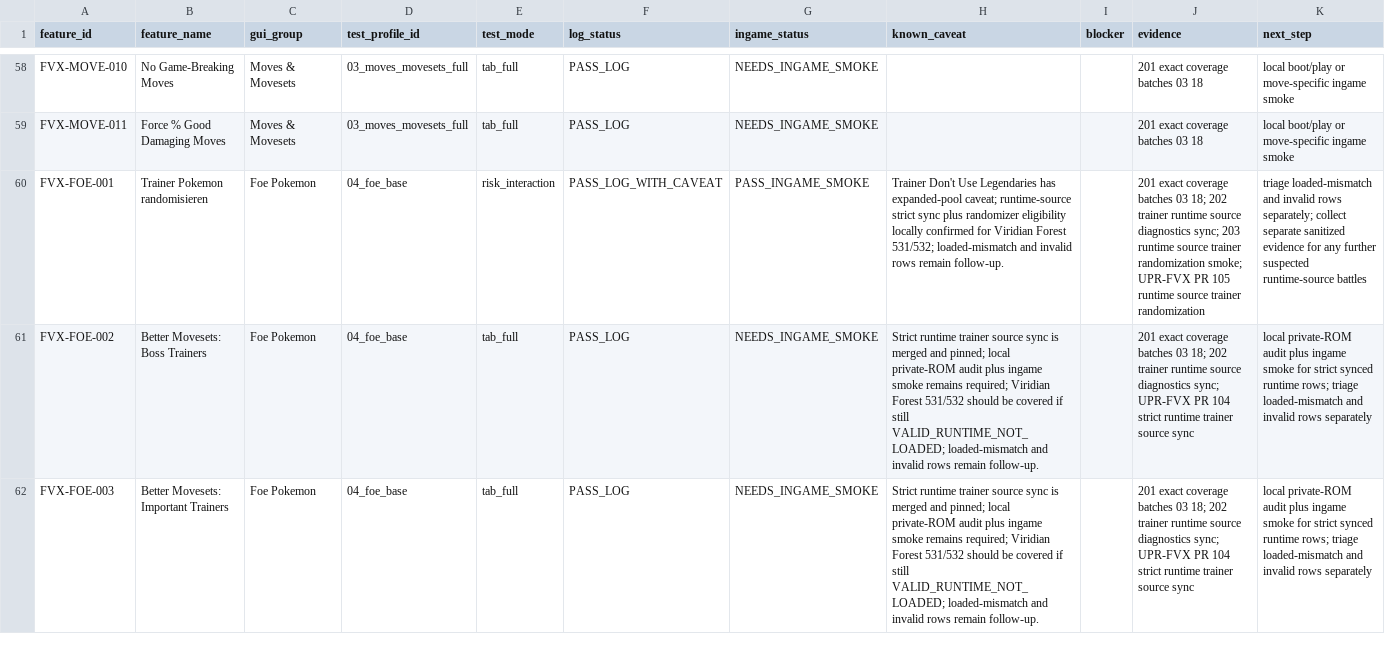
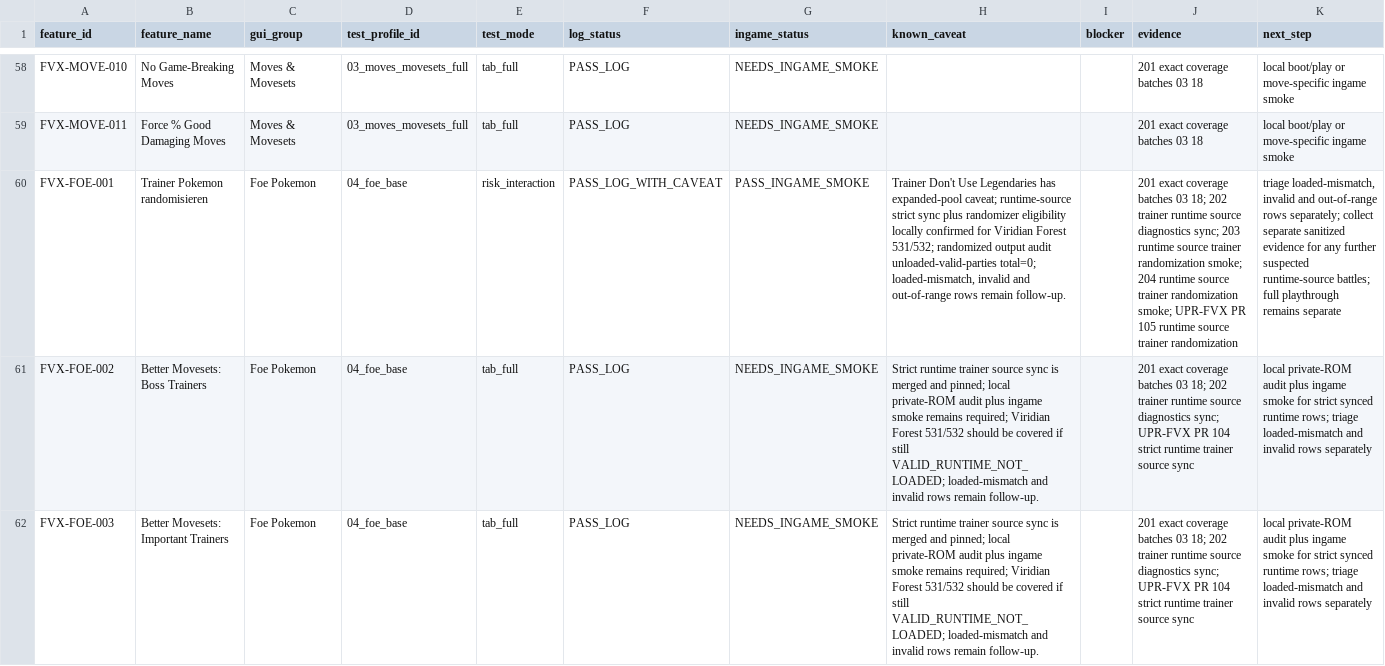
Before and after one commit to Planton361/firered-gen9-randomizer-workspace, a TSV file: 08_tests/randomizer/fvx_feature_test_status_matrix.tsv, drawn as a sheet; only a part is shown, gaps mark what is left out; the diff names each change by its address in the sheet, - before the commit and + after, or states it on an @@ line.

Commit message:
docs: record runtime source trainer randomization smoke

```diff
--- a/08_tests/randomizer/fvx_feature_test_status_matrix.tsv
+++ b/08_tests/randomizer/fvx_feature_test_status_matrix.tsv
-H60 (known_caveat): …Forest 531/532; loaded-mismatch and invalid rows remain…
+H60 (known_caveat): …Forest 531/532; randomized output audit unloaded-valid-parties total=0; loaded-mismatch, invalid and out-of-range rows remain…
-J60 (evidence): …randomization smoke; UPR-FVX PR…
+J60 (evidence): …randomization smoke; 204 runtime source trainer randomization smoke; UPR-FVX PR…
-K60 (next_step): triage loaded-mismatch and invalid rows separately; collect separate sanitized evidence for any further suspected runtime-source battles
+K60 (next_step): triage loaded-mismatch, invalid and out-of-range rows separately; collect separate sanitized evidence for any further suspected runtime-source battles; full playthrough remains separate
```
Also changed, not shown: 9 other files.
